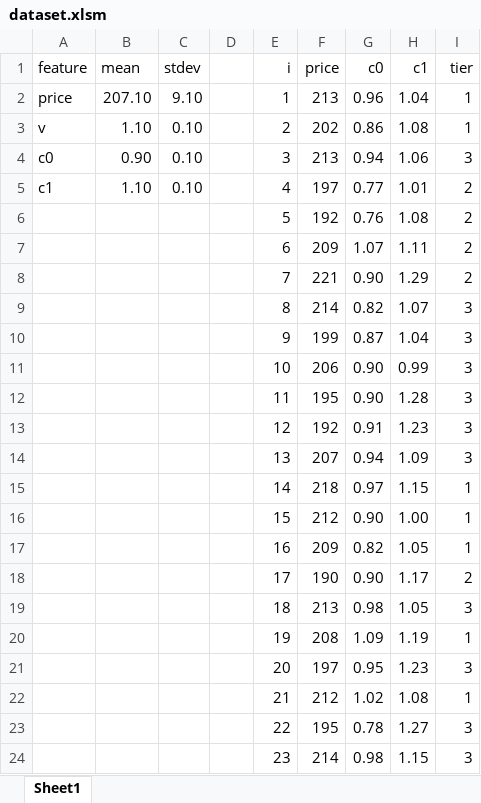
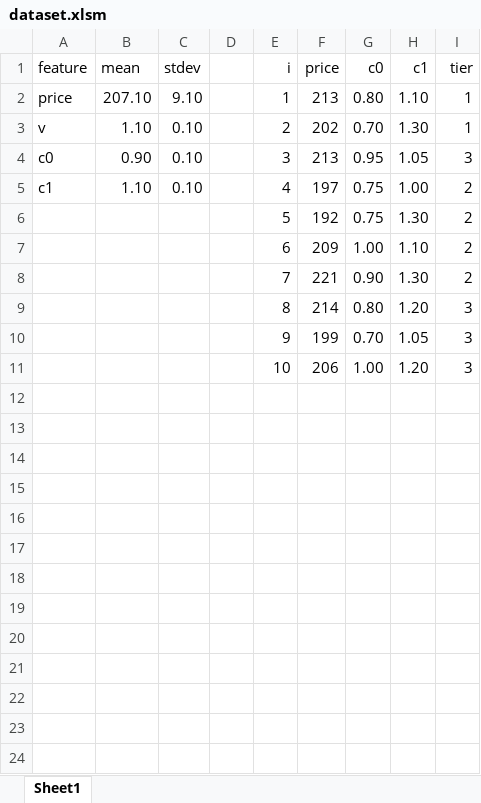
Before and after one commit to Deathate/Topic, an Excel workbook: dataset.xlsm, sheet Sheet1, drawn as a sheet; only a part is shown; values as stored, in another font and other column widths than the file's, no borders; the diff covers the shown part only; the diff names each change by its address in the sheet, - before the commit and + after, or states it on an @@ line.

```diff
--- a/dataset.xlsm (sheet Sheet1)
+++ b/dataset.xlsm (sheet Sheet1)
-G2 (c0): 0.96
+G2 (c0): 0.80
-H2 (c1): 1.04
+H2 (c1): 1.10
-G3 (c0): 0.86
+G3 (c0): 0.70
-H3 (c1): 1.08
+H3 (c1): 1.30
-G4 (c0): 0.94
+G4 (c0): 0.95
-H4 (c1): 1.06
+H4 (c1): 1.05
-G5 (c0): 0.77
+G5 (c0): 0.75
-H5 (c1): 1.01
+H5 (c1): 1.00
-G6 (c0): 0.76
+G6 (c0): 0.75
-H6 (c1): 1.08
+H6 (c1): 1.30
-G7 (c0): 1.07
+G7 (c0): 1.00
-H7 (c1): 1.11
+H7 (c1): 1.10
-H8 (c1): 1.29
+H8 (c1): 1.30
-G9 (c0): 0.82
+G9 (c0): 0.80
-H9 (c1): 1.07
+H9 (c1): 1.20
-G10 (c0): 0.87
+G10 (c0): 0.70
-H10 (c1): 1.04
+H10 (c1): 1.05
-G11 (c0): 0.90
+G11 (c0): 1.00
-H11 (c1): 0.99
+H11 (c1): 1.20
-row 12:  |  |  |  | 11 | 195 | 0.90 | 1.28 | 3
-row 13:  |  |  |  | 12 | 192 | 0.91 | 1.23 | 3
-row 14:  |  |  |  | 13 | 207 | 0.94 | 1.09 | 3
-row 15:  |  |  |  | 14 | 218 | 0.97 | 1.15 | 1
-row 16:  |  |  |  | 15 | 212 | 0.90 | 1.00 | 1
-row 17:  |  |  |  | 16 | 209 | 0.82 | 1.05 | 1
-row 18:  |  |  |  | 17 | 190 | 0.90 | 1.17 | 2
-row 19:  |  |  |  | 18 | 213 | 0.98 | 1.05 | 3
-row 20:  |  |  |  | 19 | 208 | 1.09 | 1.19 | 1
-row 21:  |  |  |  | 20 | 197 | 0.95 | 1.23 | 3
-row 22:  |  |  |  | 21 | 212 | 1.02 | 1.08 | 1
-row 23:  |  |  |  | 22 | 195 | 0.78 | 1.27 | 3
-row 24:  |  |  |  | 23 | 214 | 0.98 | 1.15 | 3
```
Also changed, not shown: 27 removed rows elsewhere in this sheet, 6 other files.
